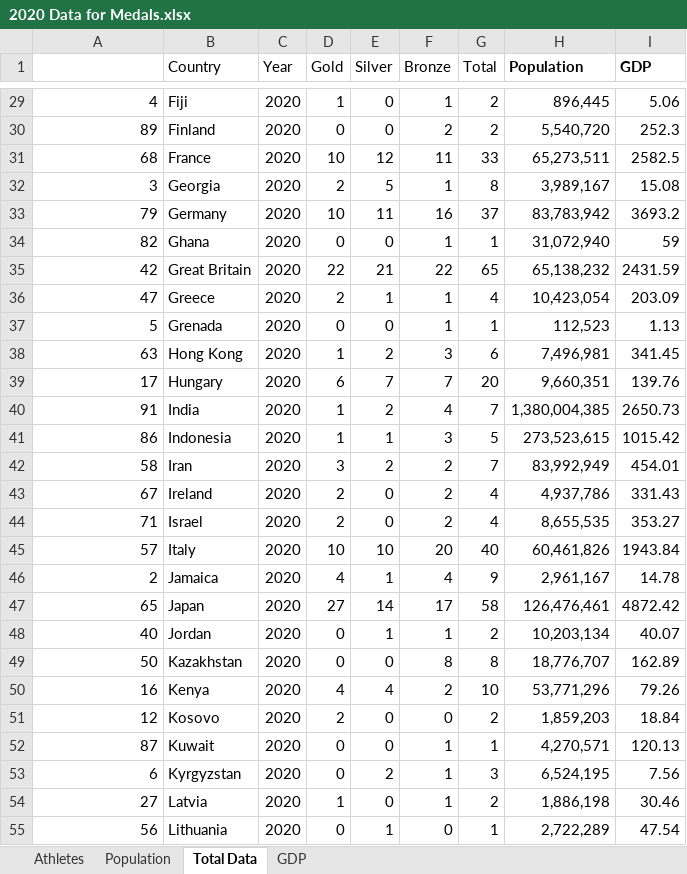
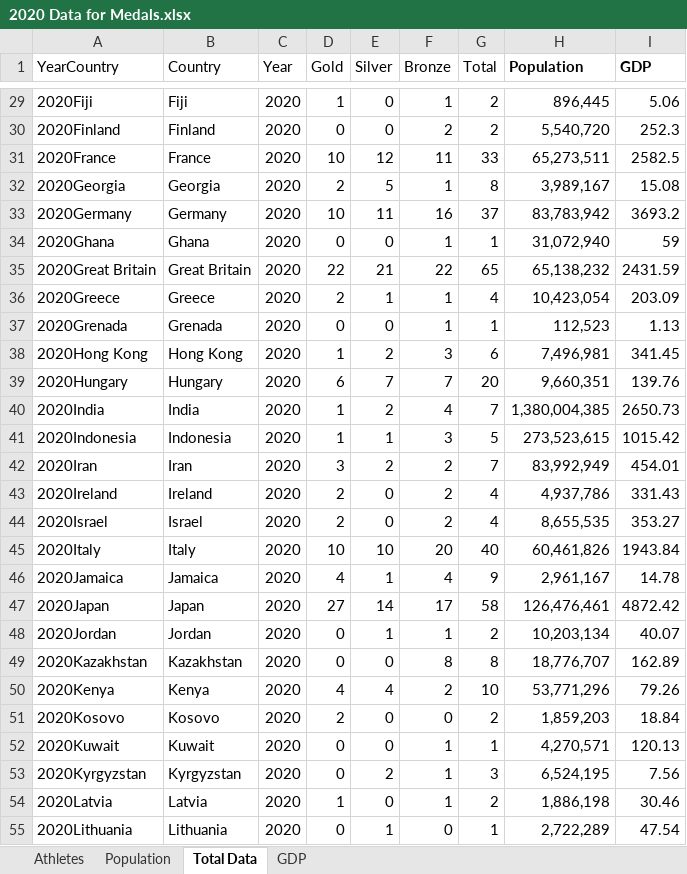
Before and after one commit to mjweiper/Machine-Learning-Project, an Excel workbook: 2020 Data for Medals.xlsx, sheet Total Data, drawn as a sheet; only a part is shown, gaps mark what is left out; values as stored, in another font and other column widths than the file's, no borders; the diff covers the shown part only; the diff names each change by its address in the sheet, - before the commit and + after, or states it on an @@ line.

```diff
--- a/2020 Data for Medals.xlsx (sheet Total Data)
+++ b/2020 Data for Medals.xlsx (sheet Total Data)
-A1: (empty)
+A1: YearCountry
-A29 (YearCountry): 4
+A29 (YearCountry): 2020Fiji
-A30 (YearCountry): 89
+A30 (YearCountry): 2020Finland
-A31 (YearCountry): 68
+A31 (YearCountry): 2020France
-A32 (YearCountry): 3
+A32 (YearCountry): 2020Georgia
-A33 (YearCountry): 79
+A33 (YearCountry): 2020Germany
-A34 (YearCountry): 82
+A34 (YearCountry): 2020Ghana
-A35 (YearCountry): 42
+A35 (YearCountry): 2020Great Britain
-A36 (YearCountry): 47
+A36 (YearCountry): 2020Greece
-A37 (YearCountry): 5
+A37 (YearCountry): 2020Grenada
-A38 (YearCountry): 63
+A38 (YearCountry): 2020Hong Kong
-A39 (YearCountry): 17
+A39 (YearCountry): 2020Hungary
-A40 (YearCountry): 91
+A40 (YearCountry): 2020India
-A41 (YearCountry): 86
+A41 (YearCountry): 2020Indonesia
-A42 (YearCountry): 58
+A42 (YearCountry): 2020Iran
-A43 (YearCountry): 67
+A43 (YearCountry): 2020Ireland
-A44 (YearCountry): 71
+A44 (YearCountry): 2020Israel
-A45 (YearCountry): 57
+A45 (YearCountry): 2020Italy
-A46 (YearCountry): 2
+A46 (YearCountry): 2020Jamaica
-A47 (YearCountry): 65
+A47 (YearCountry): 2020Japan
-A48 (YearCountry): 40
+A48 (YearCountry): 2020Jordan
-A49 (YearCountry): 50
+A49 (YearCountry): 2020Kazakhstan
-A50 (YearCountry): 16
+A50 (YearCountry): 2020Kenya
-A51 (YearCountry): 12
+A51 (YearCountry): 2020Kosovo
-A52 (YearCountry): 87
+A52 (YearCountry): 2020Kuwait
-A53 (YearCountry): 6
+A53 (YearCountry): 2020Kyrgyzstan
-A54 (YearCountry): 27
+A54 (YearCountry): 2020Latvia
-A55 (YearCountry): 56
+A55 (YearCountry): 2020Lithuania
```
Also changed, not shown: 66 edited cells elsewhere in this sheet, sheet Athletes, 1 other file.
